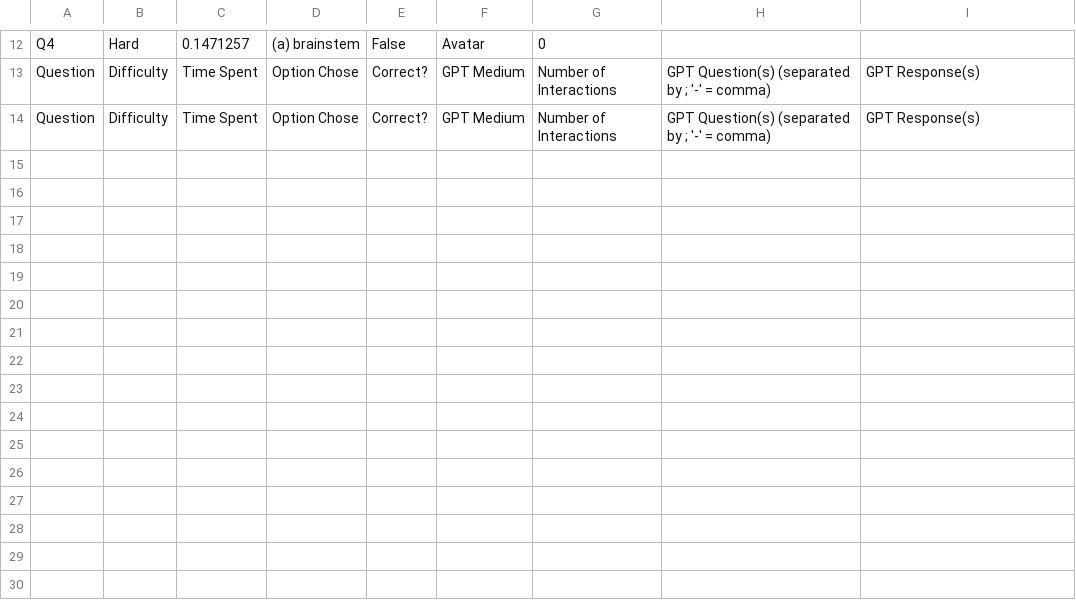
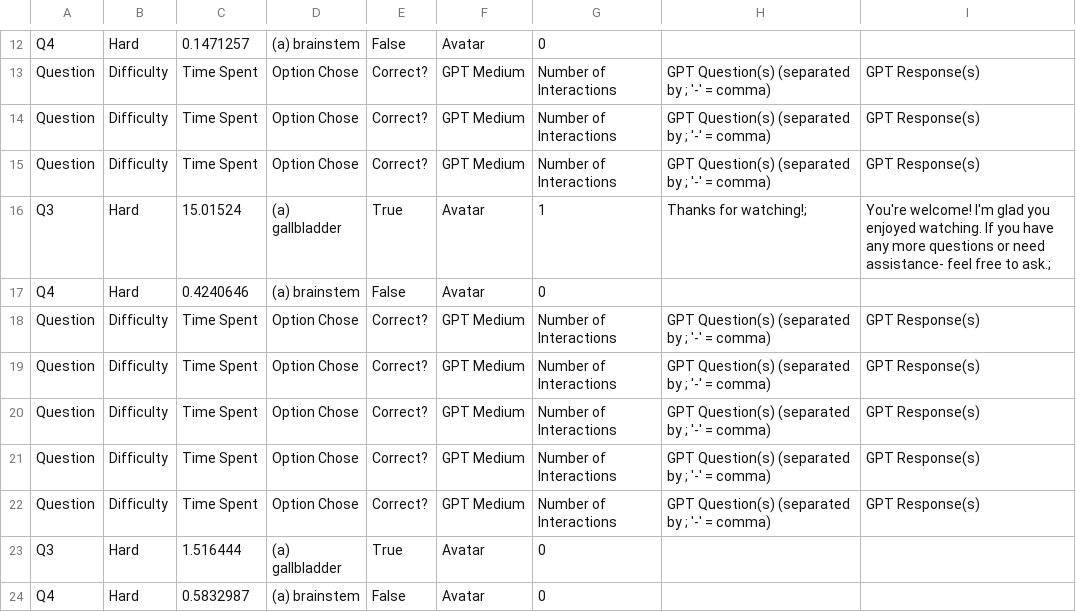
Before and after one commit to HCI-UD/ChatGPTMR, a CSV file: Participants/participant_test.csv, drawn as a sheet; only a part is shown, gaps mark what is left out.

```diff
--- a/Participants/participant_test.csv
+++ b/Participants/participant_test.csv
@@ -14 +14,11 @@ Question,Difficulty,Time Spent,Option Chose,Correct?,GPT Medium,Number of Intera
 Question,Difficulty,Time Spent,Option Chose,Correct?,GPT Medium,Number of Interactions,GPT Question(s) (separated by ; '-' = comma),GPT Response(s)
+Question,Difficulty,Time Spent,Option Chose,Correct?,GPT Medium,Number of Interactions,GPT Question(s) (separated by ; '-' = comma),GPT Response(s)
+Q3, Hard,15.01524,(a) gallbladder,True,Avatar,1,Thanks for watching!;,You're welcome! I'm glad you enjoyed watching. If you have any more questions or need assistance- feel free to ask.;
+Q4, Hard,0.4240646,(a) brainstem,False,Avatar,0,,
+Question,Difficulty,Time Spent,Option Chose,Correct?,GPT Medium,Number of Interactions,GPT Question(s) (separated by ; '-' = comma),GPT Response(s)
+Question,Difficulty,Time Spent,Option Chose,Correct?,GPT Medium,Number of Interactions,GPT Question(s) (separated by ; '-' = comma),GPT Response(s)
+Question,Difficulty,Time Spent,Option Chose,Correct?,GPT Medium,Number of Interactions,GPT Question(s) (separated by ; '-' = comma),GPT Response(s)
+Question,Difficulty,Time Spent,Option Chose,Correct?,GPT Medium,Number of Interactions,GPT Question(s) (separated by ; '-' = comma),GPT Response(s)
+Question,Difficulty,Time Spent,Option Chose,Correct?,GPT Medium,Number of Interactions,GPT Question(s) (separated by ; '-' = comma),GPT Response(s)
+Q3, Hard,1.516444,(a) gallbladder,True,Avatar,0,,
+Q4, Hard,0.5832987,(a) brainstem,False,Avatar,0,,
```
Also changed, not shown: 2 other files.
